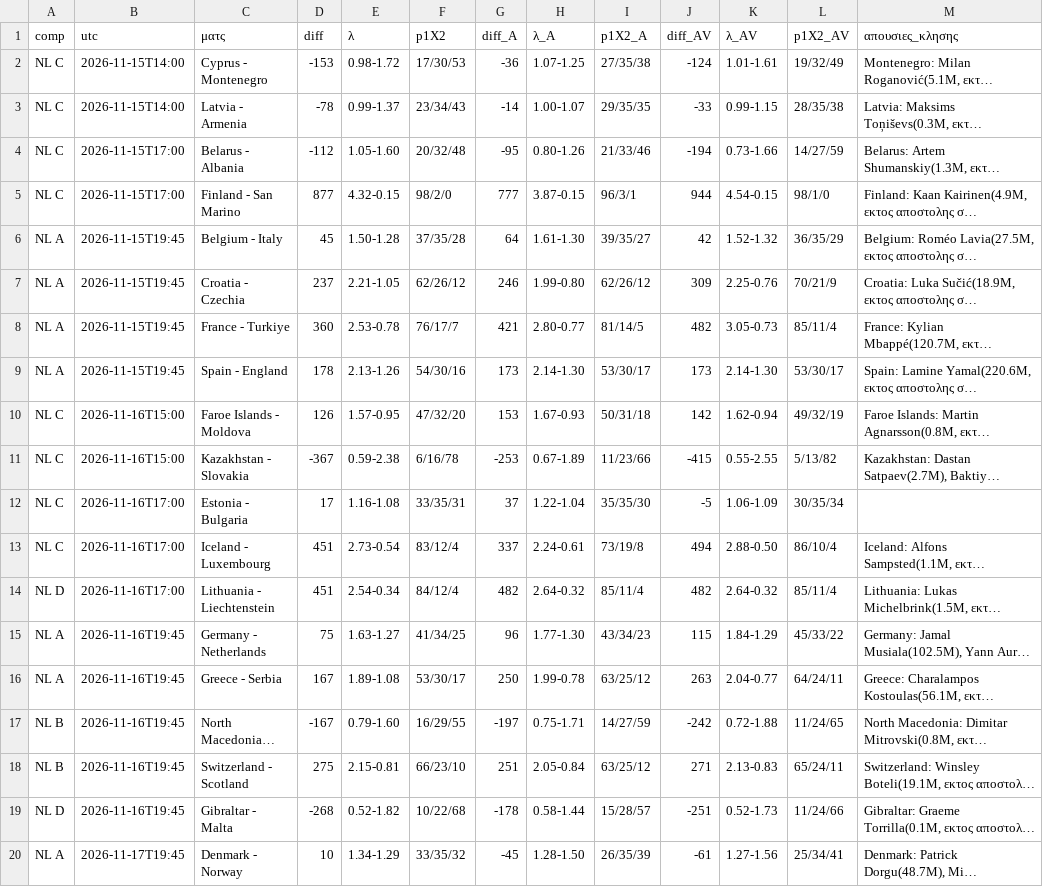
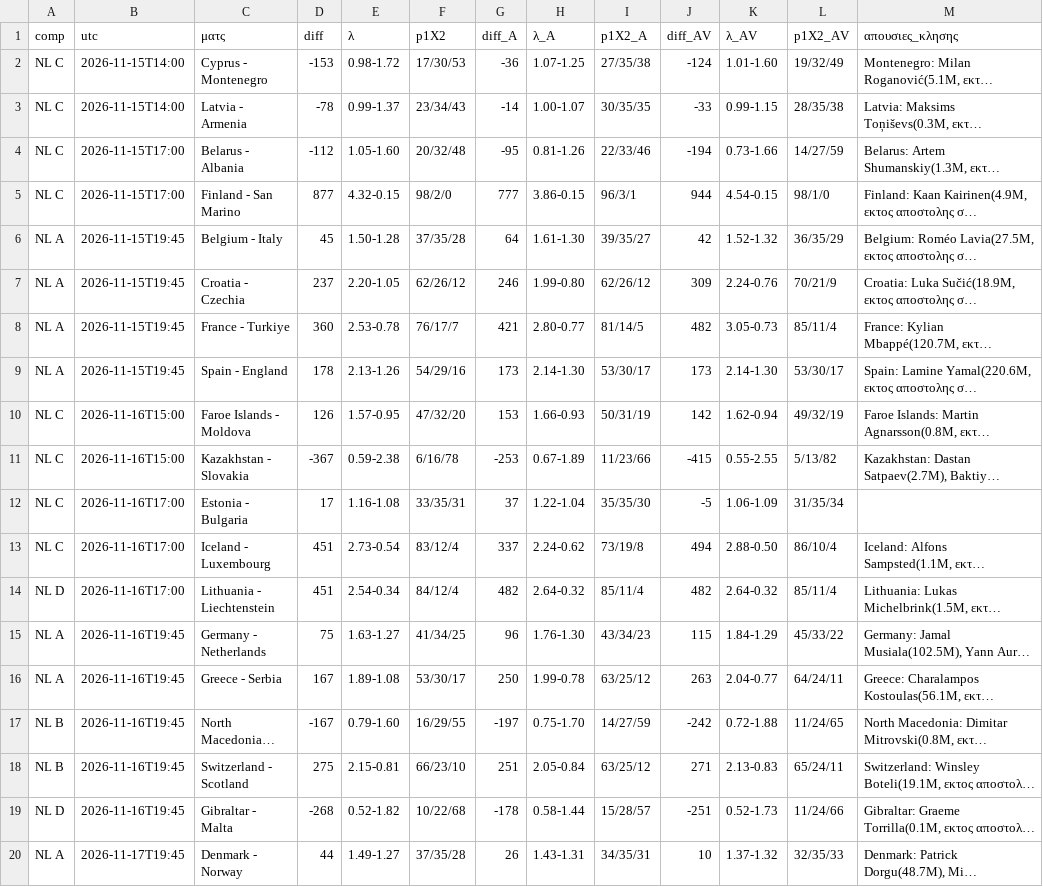
Before and after one commit to stelios1891-afk/xg-dashboard, a CSV file: intl_nl_shadow_2627.csv, drawn as a sheet; only a part is shown; long unchanged cells end in …; the diff covers the shown part only; the diff names each change by its address in the sheet, - before the commit and + after, or states it on an @@ line.

Commit message:
intl κλησεις TM (laptop) → αξια κλησης/προβολες [skip ci]

```diff
--- a/intl_nl_shadow_2627.csv
+++ b/intl_nl_shadow_2627.csv
-K2 (λ_AV): 1.01-1.61
+K2 (λ_AV): 1.01-1.60
-I3 (p1X2_A): 29/35/35
+I3 (p1X2_A): 30/35/35
-H4 (λ_A): 0.80-1.26
+H4 (λ_A): 0.81-1.26
-I4 (p1X2_A): 21/33/46
+I4 (p1X2_A): 22/33/46
-H5 (λ_A): 3.87-0.15
+H5 (λ_A): 3.86-0.15
-E7 (λ): 2.21-1.05
+E7 (λ): 2.20-1.05
-K7 (λ_AV): 2.25-0.76
+K7 (λ_AV): 2.24-0.76
-F9 (p1X2): 54/30/16
+F9 (p1X2): 54/29/16
-H10 (λ_A): 1.67-0.93
+H10 (λ_A): 1.66-0.93
-I10 (p1X2_A): 50/31/18
+I10 (p1X2_A): 50/31/19
-L12 (p1X2_AV): 30/35/34
+L12 (p1X2_AV): 31/35/34
-H13 (λ_A): 2.24-0.61
+H13 (λ_A): 2.24-0.62
-H15 (λ_A): 1.77-1.30
+H15 (λ_A): 1.76-1.30
-H17 (λ_A): 0.75-1.71
+H17 (λ_A): 0.75-1.70
-D20 (diff): 10
+D20 (diff): 44
-E20 (λ): 1.34-1.29
+E20 (λ): 1.49-1.27
-F20 (p1X2): 33/35/32
+F20 (p1X2): 37/35/28
-G20 (diff_A): -45
+G20 (diff_A): 26
-H20 (λ_A): 1.28-1.50
+H20 (λ_A): 1.43-1.31
-I20 (p1X2_A): 26/35/39
+I20 (p1X2_A): 34/35/31
-J20 (diff_AV): -61
+J20 (diff_AV): 10
-K20 (λ_AV): 1.27-1.56
+K20 (λ_AV): 1.37-1.32
-L20 (p1X2_AV): 25/34/41
+L20 (p1X2_AV): 32/35/33
```
Also changed, not shown: 64 edited cells elsewhere in this file, intl_nl_overs_2627.csv, intl_projections.csv, 3 other files.
